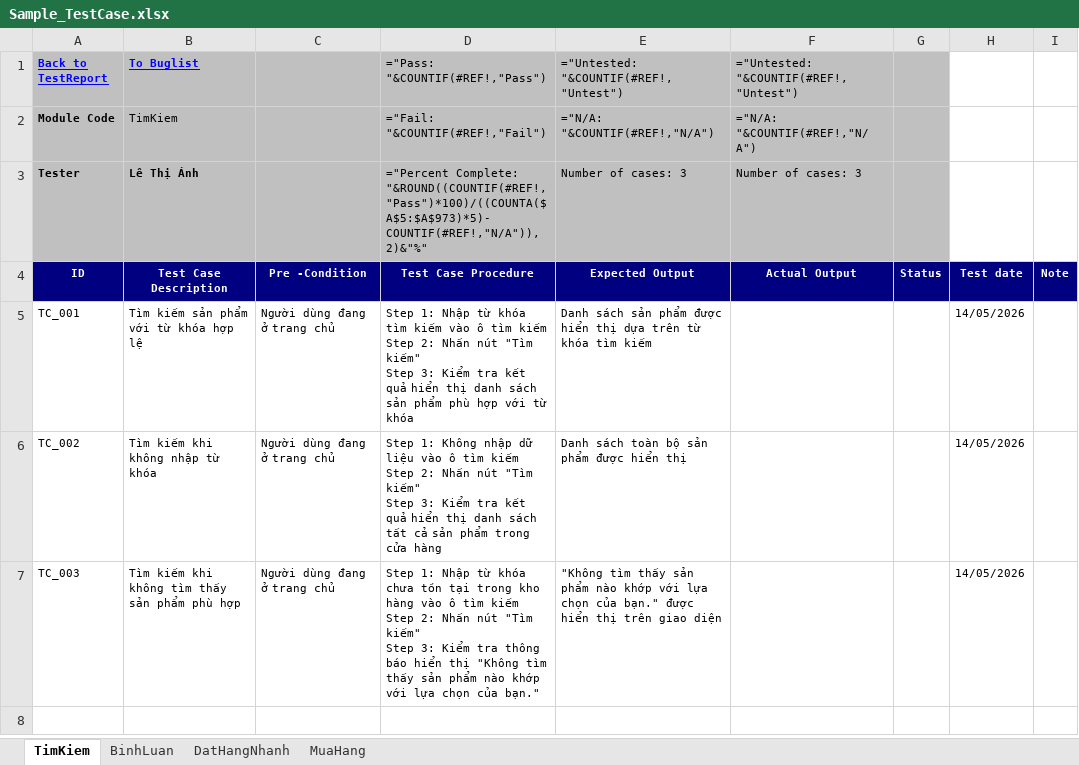
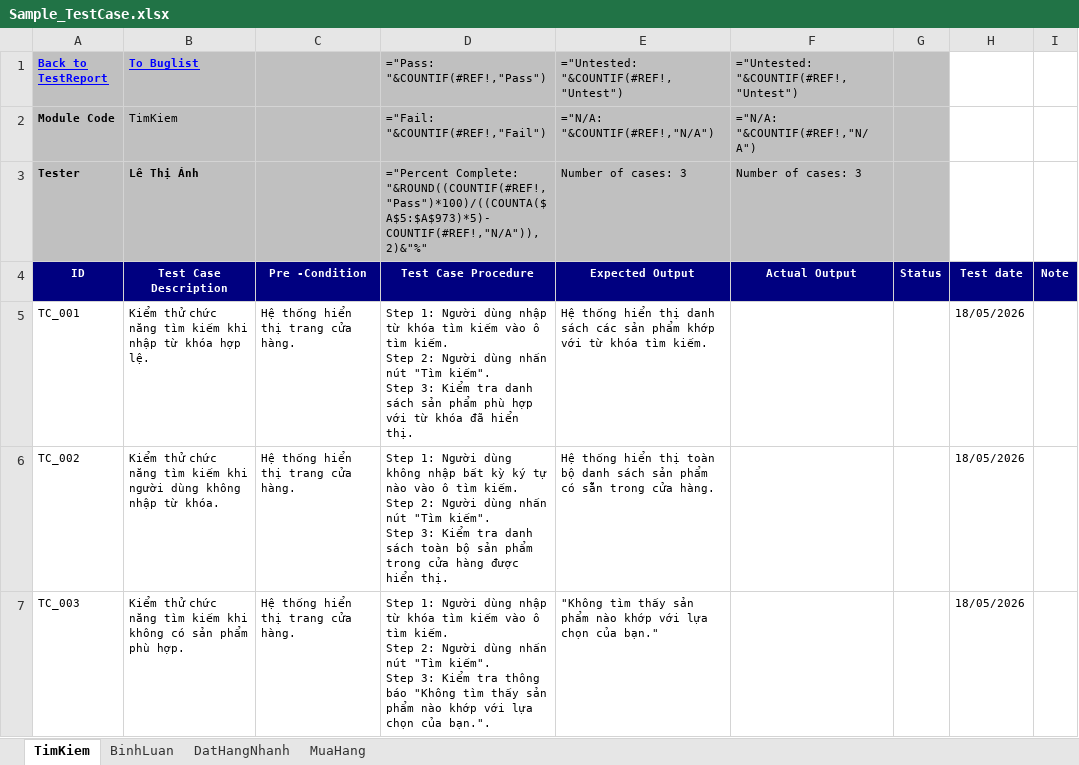
Before and after one commit to LeThiAnh06042004/DoAn4, an Excel workbook: scripts/DoAn4_Bemori/AI/TestCase/Sample_TestCase.xlsx, sheet TimKiem, drawn as a sheet; values as stored, in another font and other column widths than the file's, no borders; formulas without a stored value are shown as written; ↵ is a line break in a cell; the diff names each change by its address in the sheet, - before the commit and + after, or states it on an @@ line.

```diff
--- a/scripts/DoAn4_Bemori/AI/TestCase/Sample_TestCase.xlsx (sheet TimKiem)
+++ b/scripts/DoAn4_Bemori/AI/TestCase/Sample_TestCase.xlsx (sheet TimKiem)
-B5 (To Buglist): Tìm kiếm sản phẩm với từ khóa hợp lệ
+B5 (To Buglist): Kiểm thử chức năng tìm kiếm khi nhập từ khóa hợp lệ.
-C5:C7: Người dùng đang ở trang chủ
+C5:C7: Hệ thống hiển thị trang cửa hàng.
-D5 (="Pass: "&COUNTIF(#REF!,"Pass")): Step 1: Nhập từ khóa tìm kiếm vào ô tìm kiếm ↵ Step 2: Nhấn nút "Tìm kiếm" ↵ Step 3: Kiểm tra kết quả hiển thị danh sách sản phẩm phù hợp với từ khóa
+D5 (="Pass: "&COUNTIF(#REF!,"Pass")): Step 1: Người dùng nhập từ khóa tìm kiếm vào ô tìm kiếm. ↵ Step 2: Người dùng nhấn nút "Tìm kiếm". ↵ Step 3: Kiểm tra danh sách sản phẩm phù hợp với từ khóa đã hiển thị.
-E5: Danh sách sản phẩm được hiển thị dựa trên từ khóa tìm kiếm
+E5: Hệ thống hiển thị danh sách các sản phẩm khớp với từ khóa tìm kiếm.
-H5:H7: 14/05/2026
+H5:H7: 18/05/2026
-B6 (To Buglist): Tìm kiếm khi không nhập từ khóa
+B6 (To Buglist): Kiểm thử chức năng tìm kiếm khi người dùng không nhập từ khóa.
-D6 (="Pass: "&COUNTIF(#REF!,"Pass")): Step 1: Không nhập dữ liệu vào ô tìm kiếm ↵ Step 2: Nhấn nút "Tìm kiếm" ↵ Step 3: Kiểm tra kết quả hiển thị danh sách tất cả sản phẩm trong cửa hàng
+D6 (="Pass: "&COUNTIF(#REF!,"Pass")): Step 1: Người dùng không nhập bất kỳ ký tự nào vào ô tìm kiếm. ↵ Step 2: Người dùng nhấn nút "Tìm kiếm". ↵ Step 3: Kiểm tra danh sách toàn bộ sản phẩm trong cửa hàng được hiển thị.
-E6: Danh sách toàn bộ sản phẩm được hiển thị
+E6: Hệ thống hiển thị toàn bộ danh sách sản phẩm có sẵn trong cửa hàng.
-B7 (To Buglist): Tìm kiếm khi không tìm thấy sản phẩm phù hợp
+B7 (To Buglist): Kiểm thử chức năng tìm kiếm khi không có sản phẩm phù hợp.
-D7 (="Pass: "&COUNTIF(#REF!,"Pass")): Step 1: Nhập từ khóa chưa tồn tại trong kho hàng vào ô tìm kiếm ↵ Step 2: Nhấn nút "Tìm kiếm" ↵ Step 3: Kiểm tra thông báo hiển thị "Không tìm thấy sản phẩm nào khớp với lựa chọn của bạn."
+D7 (="Pass: "&COUNTIF(#REF!,"Pass")): Step 1: Người dùng nhập từ khóa tìm kiếm vào ô tìm kiếm. ↵ Step 2: Người dùng nhấn nút "Tìm kiếm". ↵ Step 3: Kiểm tra thông báo "Không tìm thấy sản phẩm nào khớp với lựa chọn của bạn.".
-E7: …của bạn." được hiển thị trên giao diện
+E7: …của bạn."
```
Also changed, not shown: sheet BinhLuan, sheet DatHangNhanh, 32 other files.
